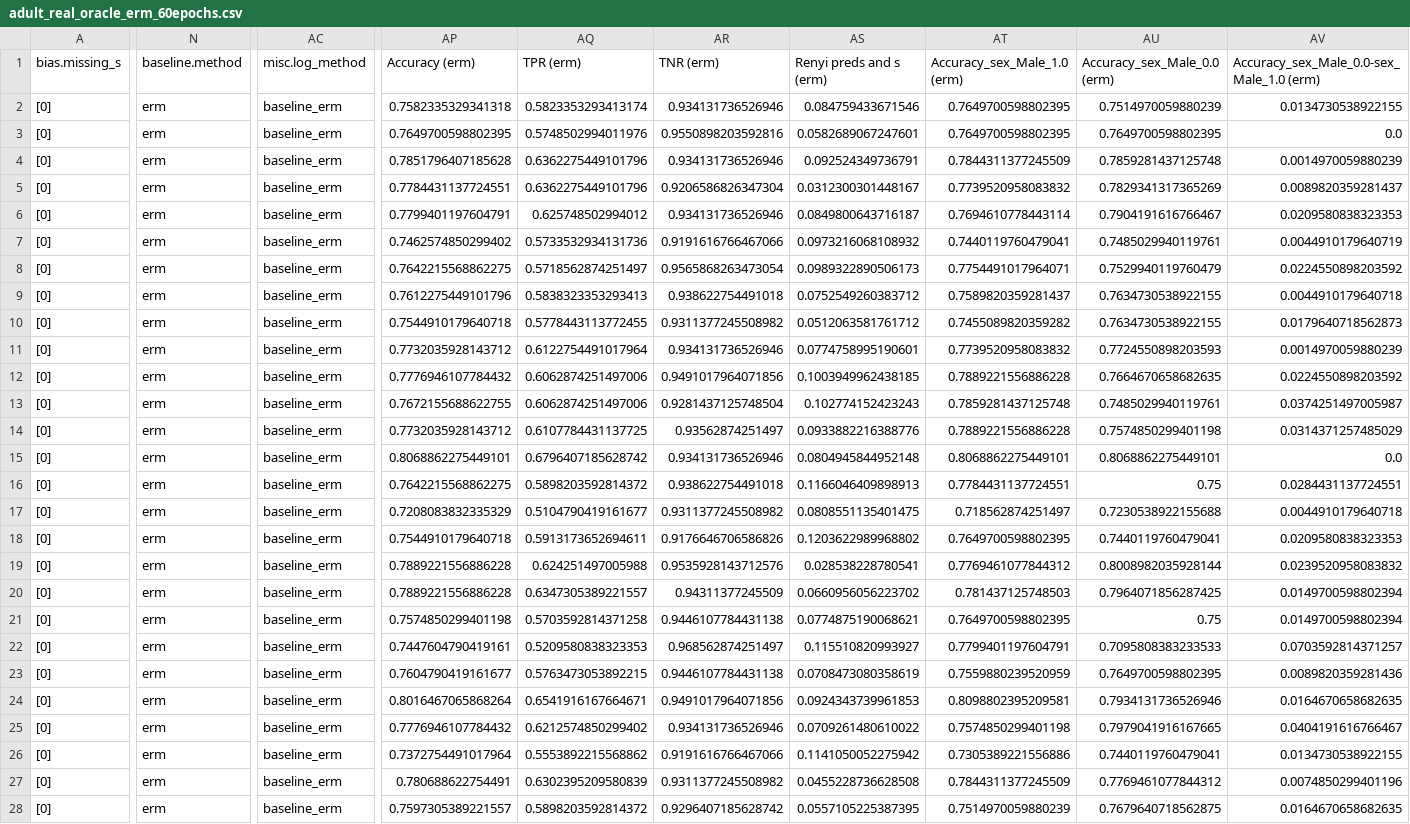
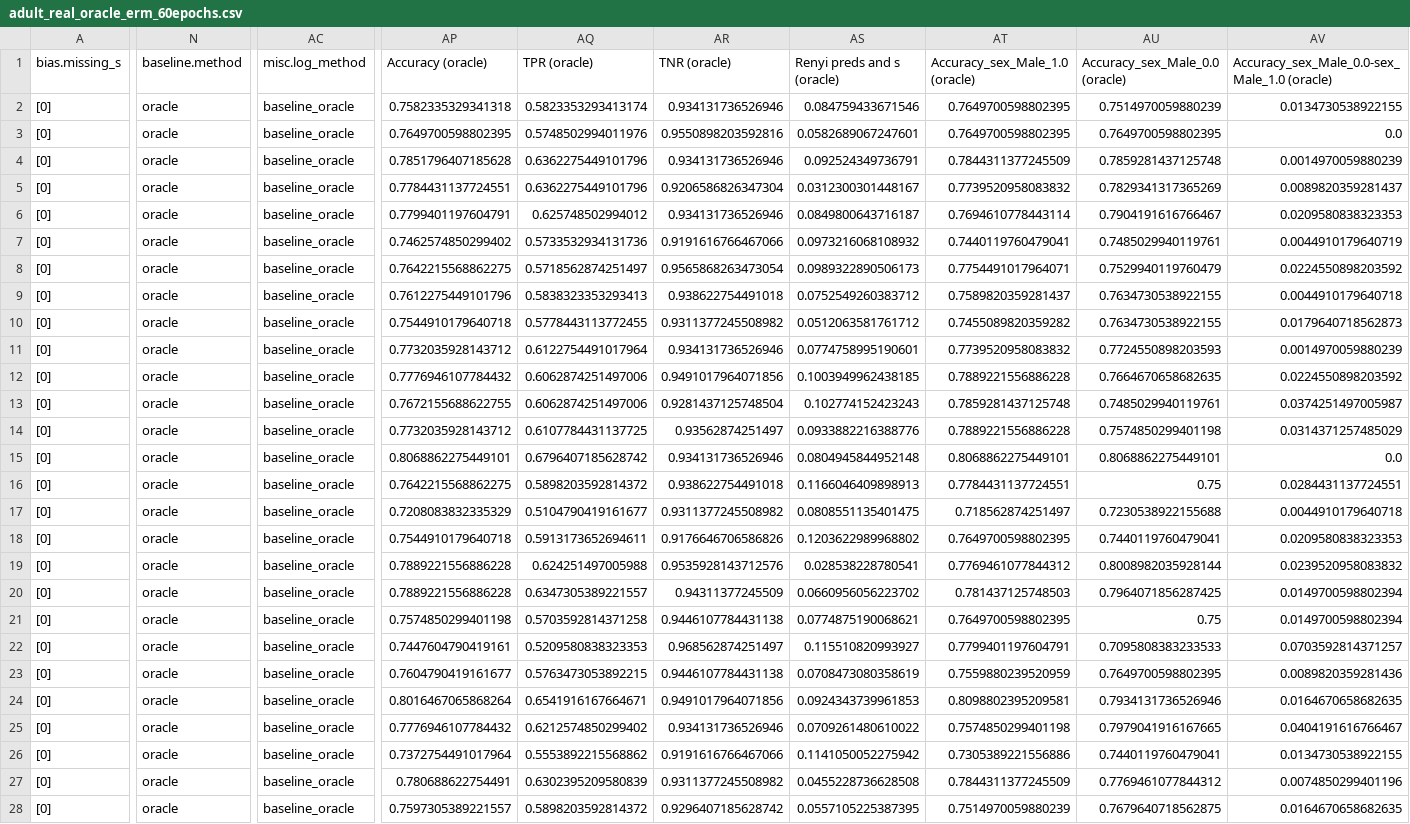
Before and after one commit to wearepal/support-matching, a CSV file: results/adult/missing_demo/adult_real_oracle_erm_60epochs.csv, drawn as a sheet; only a part is shown, gaps mark what is left out; the diff covers the shown part only; the diff names each change by its address in the sheet, - before the commit and + after, or states it on an @@ line.

```diff
--- a/results/adult/missing_demo/adult_real_oracle_erm_60epochs.csv
+++ b/results/adult/missing_demo/adult_real_oracle_erm_60epochs.csv
-AP1: Accuracy (erm)
+AP1: Accuracy (oracle)
-AQ1: TPR (erm)
+AQ1: TPR (oracle)
-AR1: TNR (erm)
+AR1: TNR (oracle)
-AS1: Renyi preds and s (erm)
+AS1: Renyi preds and s (oracle)
-AT1: Accuracy_sex_Male_1.0 (erm)
+AT1: Accuracy_sex_Male_1.0 (oracle)
-AU1: Accuracy_sex_Male_0.0 (erm)
+AU1: Accuracy_sex_Male_0.0 (oracle)
-AV1: Accuracy_sex_Male_0.0-sex_Male_1.0 (erm)
+AV1: Accuracy_sex_Male_0.0-sex_Male_1.0 (oracle)
-N2:N28 (baseline.method): erm
+N2:N28 (baseline.method): oracle
-AC2:AC28 (misc.log_method): baseline_erm
+AC2:AC28 (misc.log_method): baseline_oracle
```
Also changed, not shown: 19 edited cells elsewhere in this file, results/adult/partial_outcome/adult_real_oracle_erm_60epochs.csv, 5 other files.
